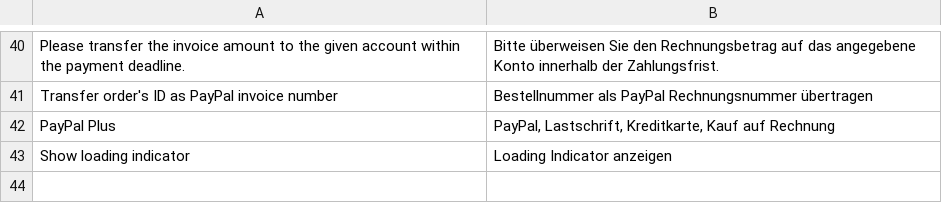
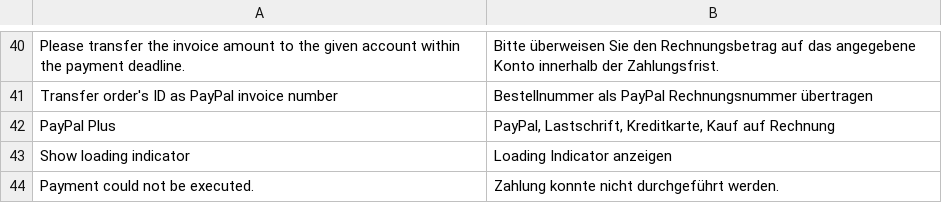
Before and after one commit to krowten/magento2-paypal-plus, a CSV file: app/code/Iways/PayPalPlus/i18n/de_DE.csv, drawn as a sheet; only a part is shown, gaps mark what is left out.

```diff
--- a/app/code/Iways/PayPalPlus/i18n/de_DE.csv
+++ b/app/code/Iways/PayPalPlus/i18n/de_DE.csv
@@ -43 +43,2 @@
 "Show loading indicator","Loading Indicator anzeigen"
+"Payment could not be executed.","Zahlung konnte nicht durchgeführt werden."
```
Also changed, not shown: 1 other file.
